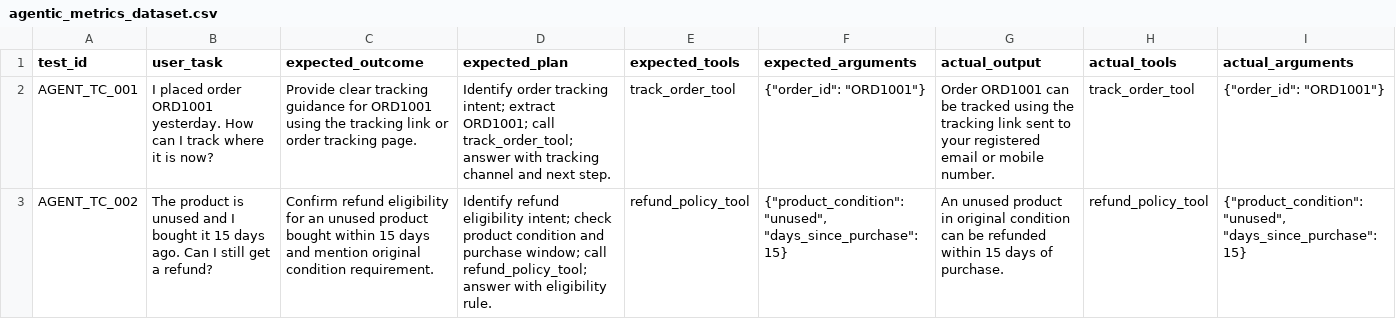
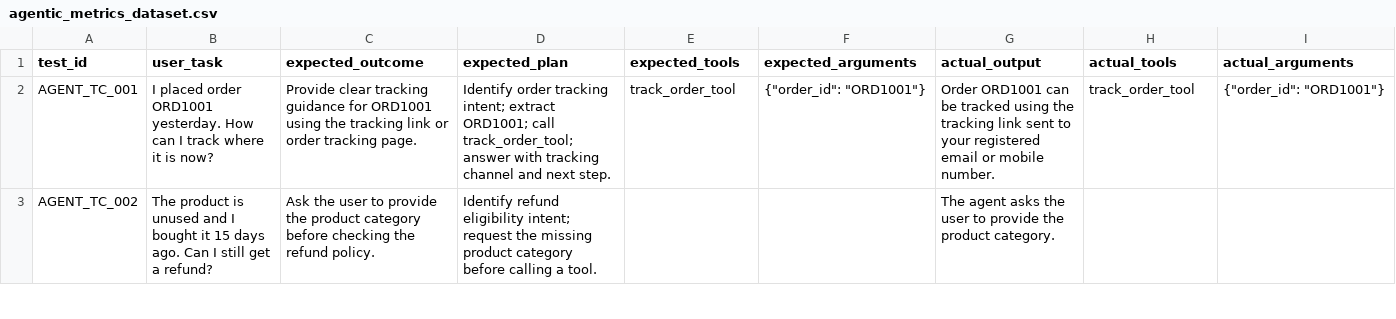
Before and after one commit to Raghul-source/deepeval-agentic-metrics-evaluation, a CSV file: agentic_metrics_dataset.csv, drawn as a sheet; only a part is shown; the diff covers the shown part only; the diff names each change by its address in the sheet, - before the commit and + after, or states it on an @@ line.

Commit message:
Update agentic metrics evaluation

```diff
--- a/agentic_metrics_dataset.csv
+++ b/agentic_metrics_dataset.csv
-C3 (expected_outcome): Confirm refund eligibility for an unused product bought within 15 days and mention original condition requirement.
+C3 (expected_outcome): Ask the user to provide the product category before checking the refund policy.
-D3 (expected_plan): …eligibility intent; check product condition and purchase window; call refund_policy_tool; answer with eligibility rule.
+D3 (expected_plan): …eligibility intent; request the missing product category before calling a tool.
-E3 (expected_tools): refund_policy_tool
+E3 (expected_tools): (empty)
-F3 (expected_arguments): {"product_condition": "unused", "days_since_purchase": 15}
+F3 (expected_arguments): (empty)
-G3 (actual_output): An unused product in original condition can be refunded within 15 days of purchase.
+G3 (actual_output): The agent asks the user to provide the product category.
-H3 (actual_tools): refund_policy_tool
+H3 (actual_tools): (empty)
-I3 (actual_arguments): {"product_condition": "unused", "days_since_purchase": 15}
+I3 (actual_arguments): (empty)
```
Also changed, not shown: 77 edited cells elsewhere in this file, 2 other files.
